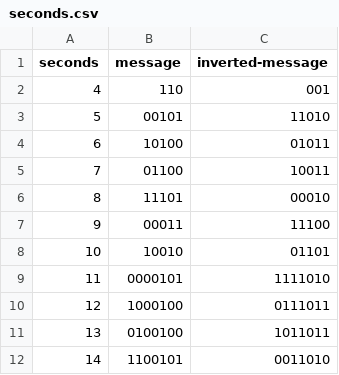
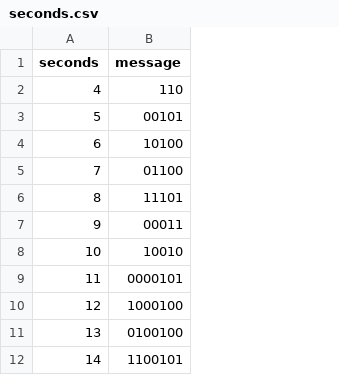
Before and after one commit to jch/gm-radio, a CSV file: binary_tables/seconds.csv, drawn as a sheet; only a part is shown; the diff names each change by its address in the sheet, - before the commit and + after, or states it on an @@ line.

Commit message:
Remove inverted message column

```diff
--- a/binary_tables/seconds.csv
+++ b/binary_tables/seconds.csv
-column C (inverted-message), rows 2-12: 001 | 11010 | 01011 | 10011 | 00010 | 11100 | 01101 | 1111010 | 0111011 | 1011011 | 0011010
```
